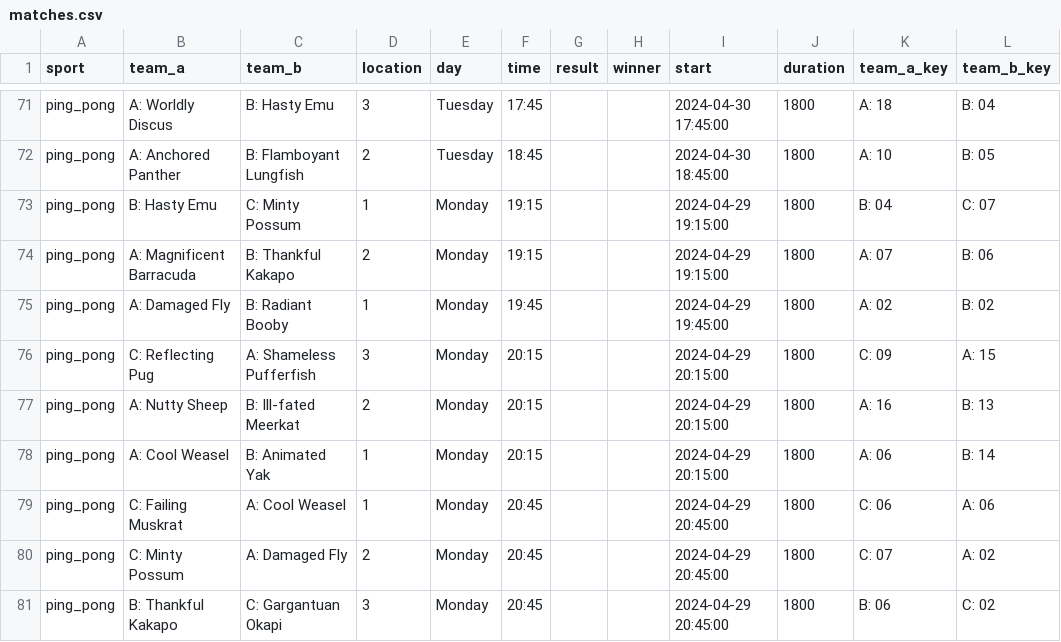
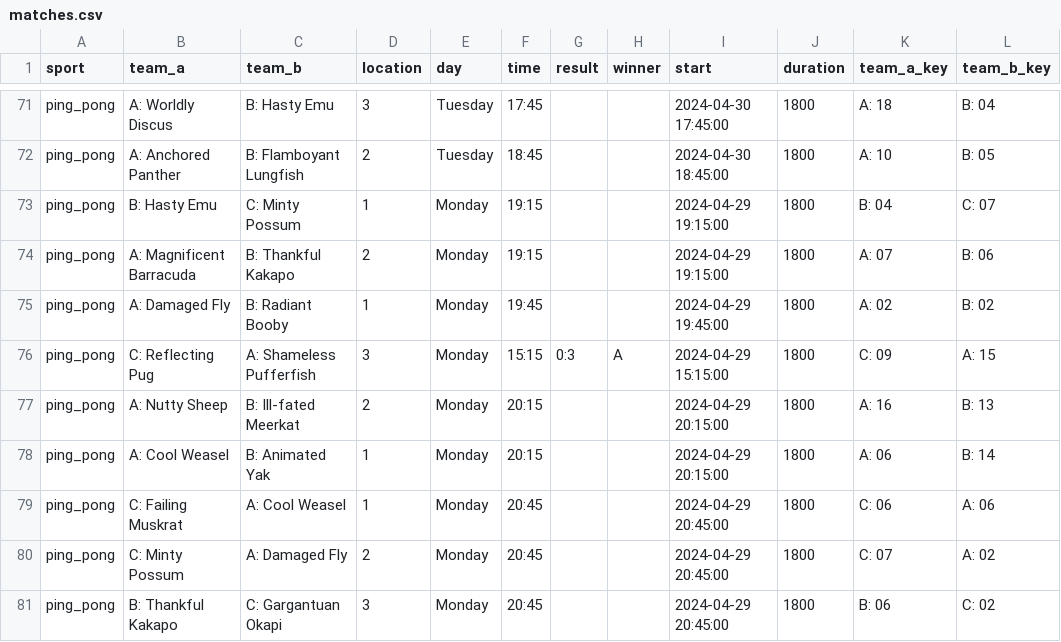
Before and after one commit to FBalzerMPE/imprs_sports_week, a CSV file: data/matches.csv, drawn as a sheet; only a part is shown, gaps mark what is left out; the diff names each change by its address in the sheet, - before the commit and + after, or states it on an @@ line.

Commit message:
Added result for first match!

```diff
--- a/data/matches.csv
+++ b/data/matches.csv
-F76 (time): 20:15
+F76 (time): 15:15
-G76 (result): (empty)
+G76 (result): 0:3
-H76 (winner): (empty)
+H76 (winner): A
-I76 (start): 2024-04-29 20:15:00
+I76 (start): 2024-04-29 15:15:00
```
